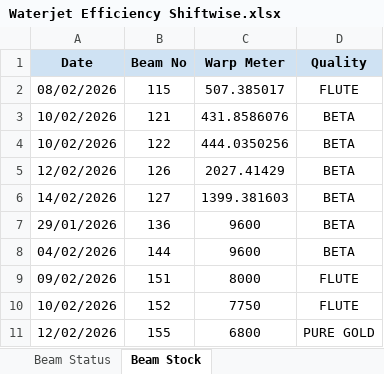
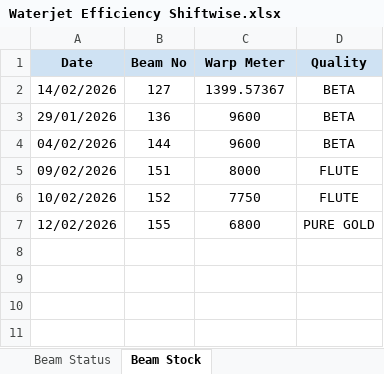
Before and after one commit to avishiki/TexWeaves, an Excel workbook: Waterjet Efficiency Shiftwise.xlsx, sheet Beam Stock, drawn as a sheet; values as stored, in another font and other column widths than the file's, no borders; removed rows and columns are numbered as before the commit, all else as after; the diff names each change by its address in the sheet, - before the commit and + after, or states it on an @@ line.

```diff
--- a/Waterjet Efficiency Shiftwise.xlsx (sheet Beam Stock)
+++ b/Waterjet Efficiency Shiftwise.xlsx (sheet Beam Stock)
-row 2: 08/02/2026 | 115 | 507.385017 | FLUTE
-row 3: 10/02/2026 | 121 | 431.8586076 | BETA
-row 4: 10/02/2026 | 122 | 444.0350256 | BETA
-row 5: 12/02/2026 | 126 | 2027.41429 | BETA
-C2 (Warp Meter): 1399.381603
+C2 (Warp Meter): 1399.57367
```
Also changed, not shown: sheet Key Takeaways, sheet Beam Status, BEAM BOOK.xlsx.
